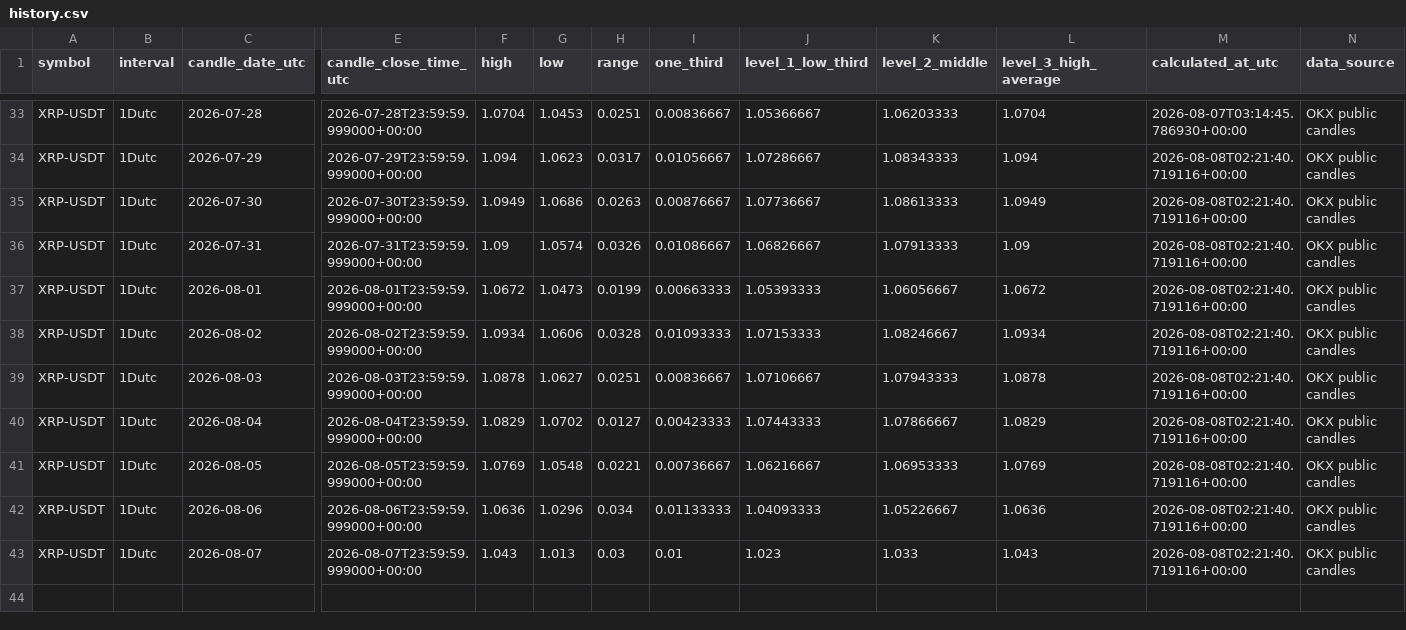
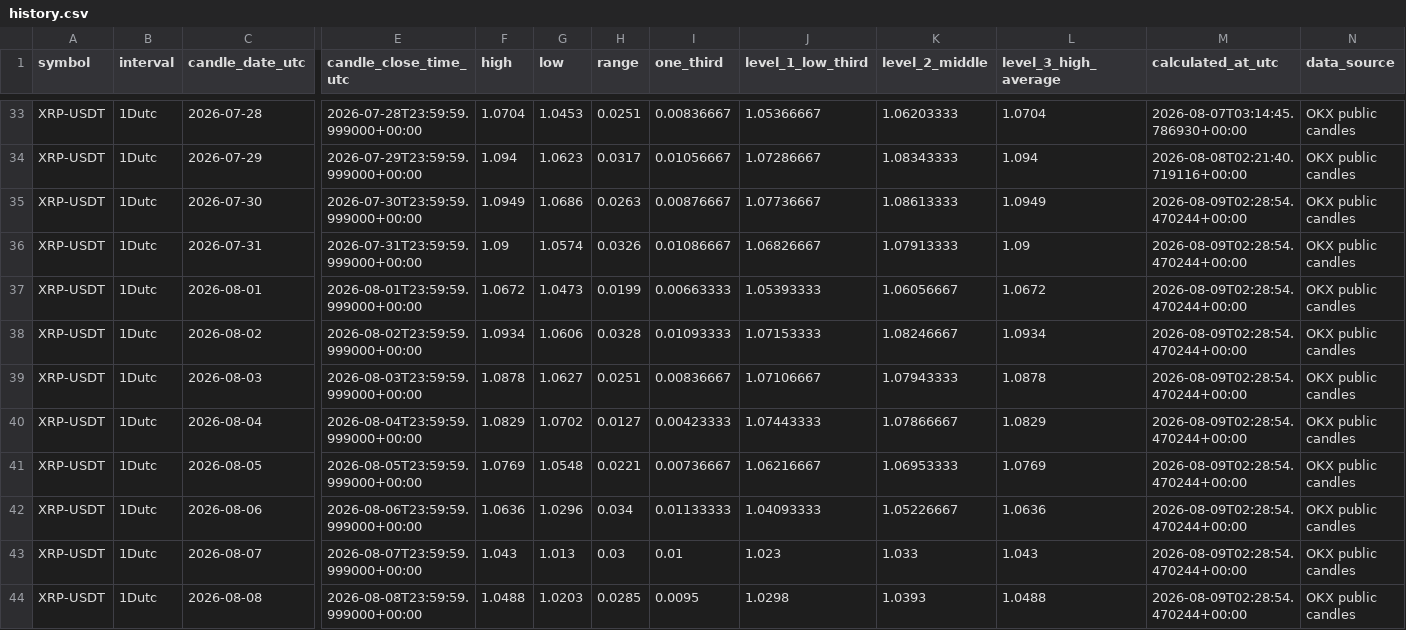
Before and after one commit to Einsteinmonkey/XRPoneDayCandlesRuleofThirds, a CSV file: results/history.csv, drawn as a sheet; only a part is shown, gaps mark what is left out; rows hold the shown columns only; the diff names each change by its address in the sheet, - before the commit and + after, or states it on an @@ line.

```diff
--- a/results/history.csv
+++ b/results/history.csv
-M35:M43 (calculated_at_utc): 2026-08-08T02:21:40.719116+00:00
+M35:M43 (calculated_at_utc): 2026-08-09T02:28:54.470244+00:00
+row 44: XRP-USDT | 1Dutc | 2026-08-08 | 2026-08-08T23:59:59.999000+00:00 | 1.0488 | 1.0203 | 0.0285 | 0.0095 | 1.0298 | 1.0393 | 1.0488 | 2026-08-09T02:28:54.470244+00:00 | OKX public candles
```
Also changed, not shown: 3 other files.
